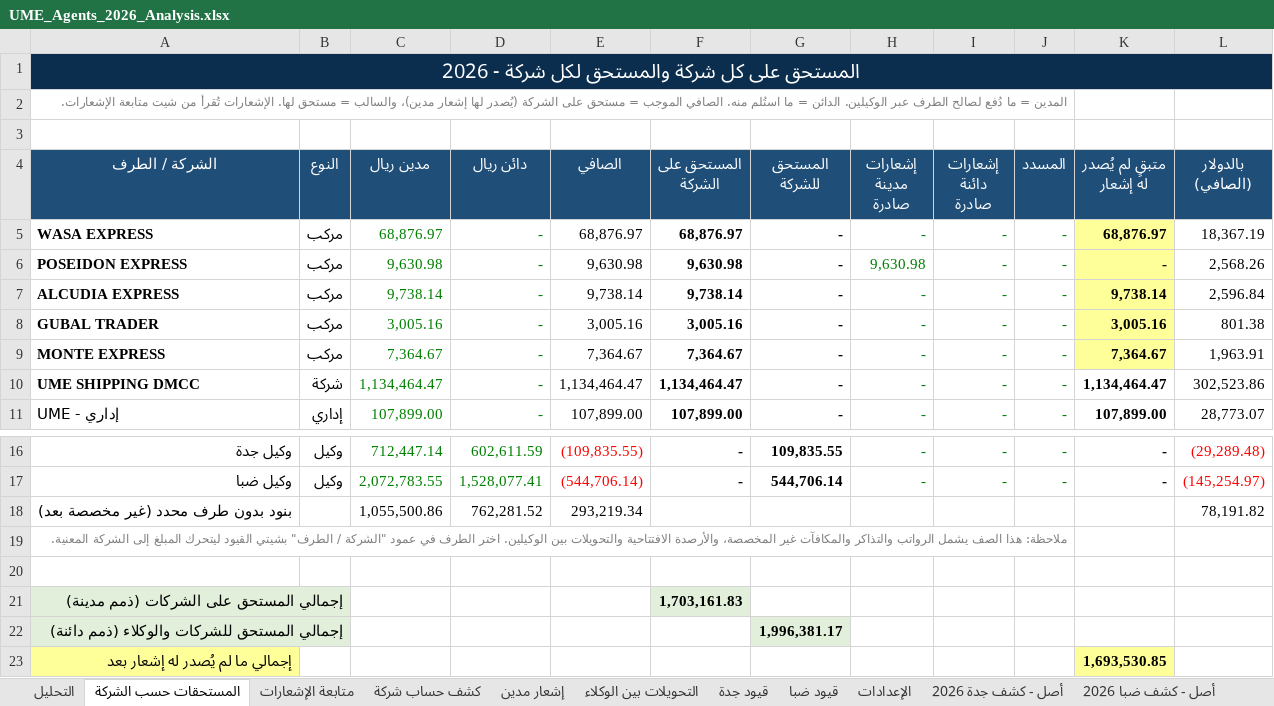
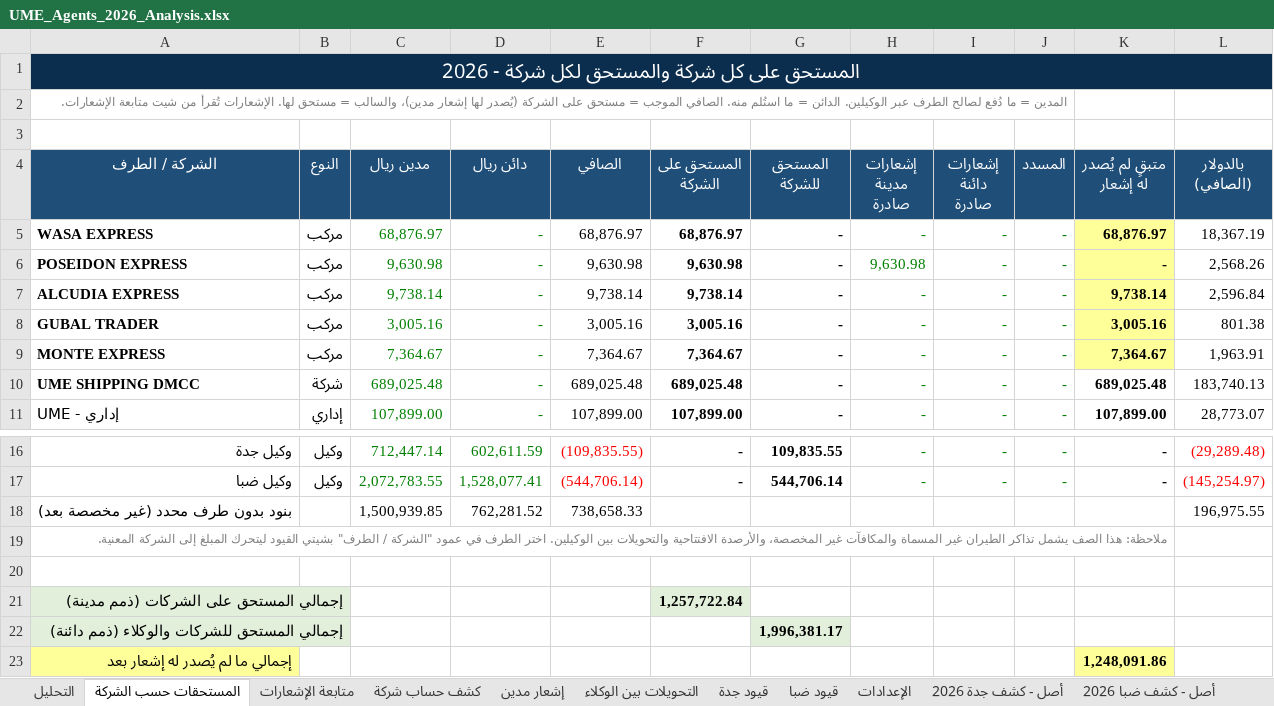
Before and after one commit to Mohamedelsayed1308/ume-pms-frontend, an Excel workbook: UME_Agents_2026_Analysis.xlsx, sheet المستحقات حسب الشركة, drawn as a sheet; only a part is shown, gaps mark what is left out; values as stored, in another font and other column widths than the file's, no borders; the diff names each change by its address in the sheet, - before the commit and + after, or states it on an @@ line.

```diff
--- a/UME_Agents_2026_Analysis.xlsx (sheet المستحقات حسب الشركة)
+++ b/UME_Agents_2026_Analysis.xlsx (sheet المستحقات حسب الشركة)
-C10 (مدين ريال): 1,134,464.47
+C10 (مدين ريال): 689,025.48
-E10 (الصافي): 1,134,464.47
+E10 (الصافي): 689,025.48
-F10 (المستحق على الشركة): 1,134,464.47
+F10 (المستحق على الشركة): 689,025.48
-K10 (متبقٍ لم يُصدر له إشعار): 1,134,464.47
+K10 (متبقٍ لم يُصدر له إشعار): 689,025.48
-L10 (بالدولار (الصافي)): 302,523.86
+L10 (بالدولار (الصافي)): 183,740.13
-C18 (مدين ريال): 1,055,500.86
+C18 (مدين ريال): 1,500,939.85
-E18 (الصافي): 293,219.34
+E18 (الصافي): 738,658.33
-L18 (بالدولار (الصافي)): 78,191.82
+L18 (بالدولار (الصافي)): 196,975.55
-A19 (الشركة / الطرف): …الصف يشمل الرواتب والتذاكر والمكافآت غير…
+A19 (الشركة / الطرف): …الصف يشمل تذاكر الطيران غير المسماة والمكافآت غير…
-F21 (المستحق على الشركة): 1,703,161.83
+F21 (المستحق على الشركة): 1,257,722.84
-K23 (متبقٍ لم يُصدر له إشعار): 1,693,530.85
+K23 (متبقٍ لم يُصدر له إشعار): 1,248,091.86
```
Also changed, not shown: sheet قيود ضبا.
